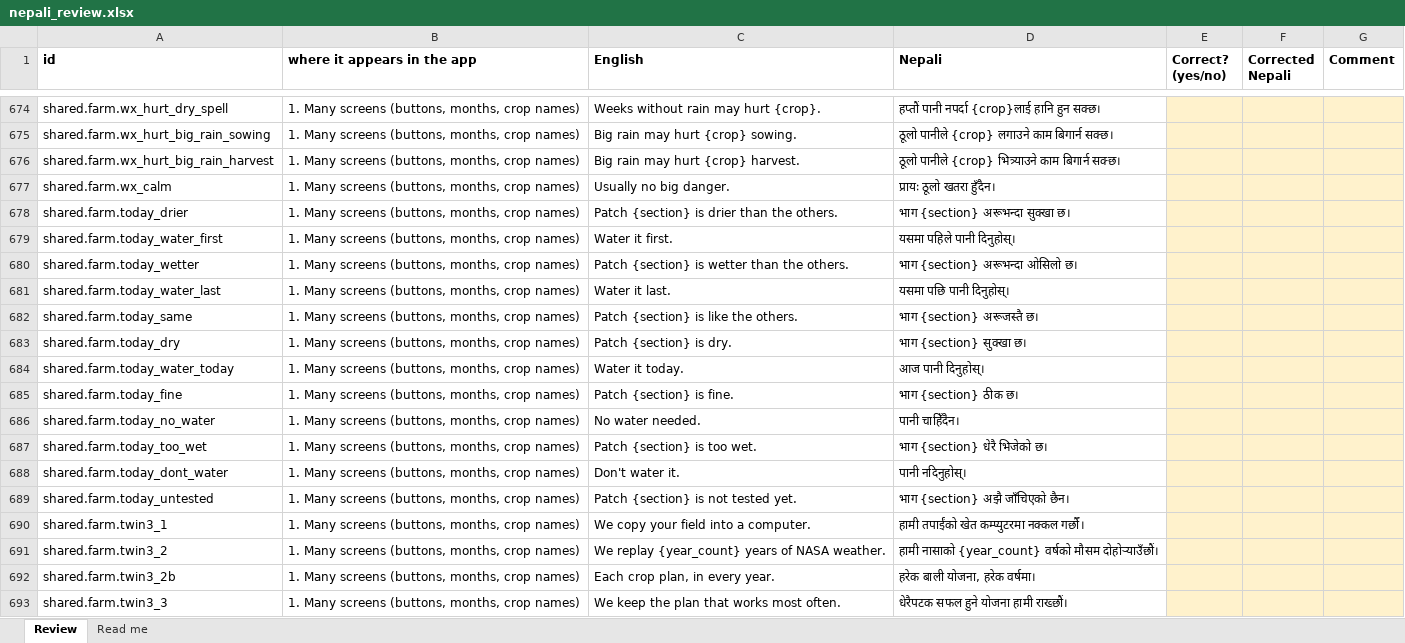
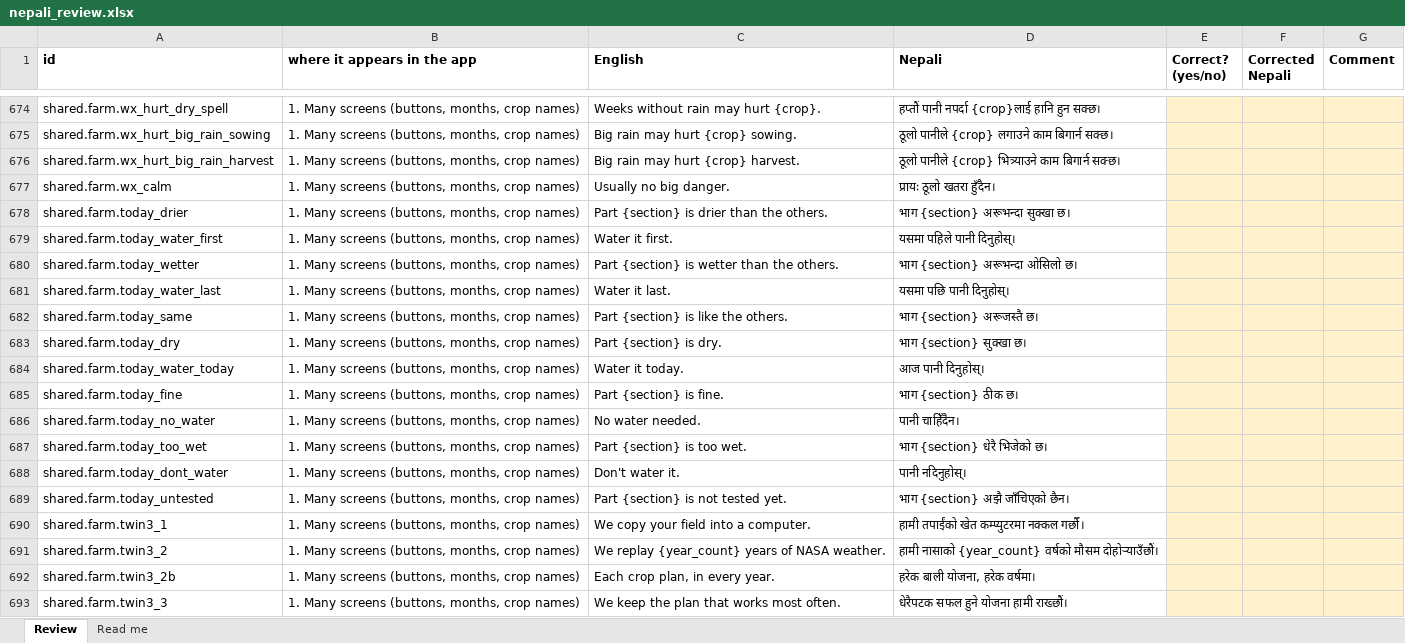
Before and after one commit to sorenhgautam-dev/nasa-khet-sathi, an Excel workbook: pipeline/words/nepali_review.xlsx, sheet Review, drawn as a sheet; only a part is shown, gaps mark what is left out; values as stored, in another font and other column widths than the file's, no borders; the diff covers the shown part only; the diff names each change by its address in the sheet, - before the commit and + after, or states it on an @@ line.

```diff
--- a/pipeline/words/nepali_review.xlsx (sheet Review)
+++ b/pipeline/words/nepali_review.xlsx (sheet Review)
-C678 (English): Patch {section} is drier than the others.
+C678 (English): Part {section} is drier than the others.
-C680 (English): Patch {section} is wetter than the others.
+C680 (English): Part {section} is wetter than the others.
-C682 (English): Patch {section} is like the others.
+C682 (English): Part {section} is like the others.
-C683 (English): Patch {section} is dry.
+C683 (English): Part {section} is dry.
-C685 (English): Patch {section} is fine.
+C685 (English): Part {section} is fine.
-C687 (English): Patch {section} is too wet.
+C687 (English): Part {section} is too wet.
-C689 (English): Patch {section} is not tested yet.
+C689 (English): Part {section} is not tested yet.
```
Also changed, not shown: 13 added rows and 2 edited cells elsewhere in this sheet, pipeline/words/nepali_farmer_screens.xlsx, 12 other files.
